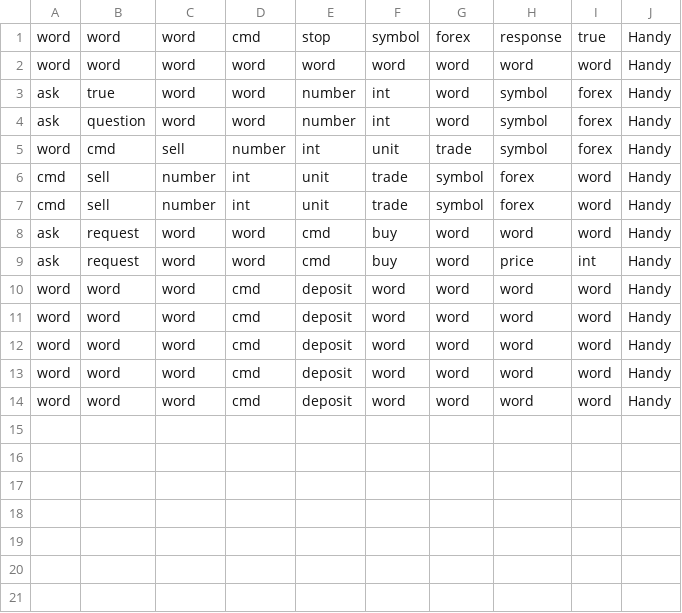
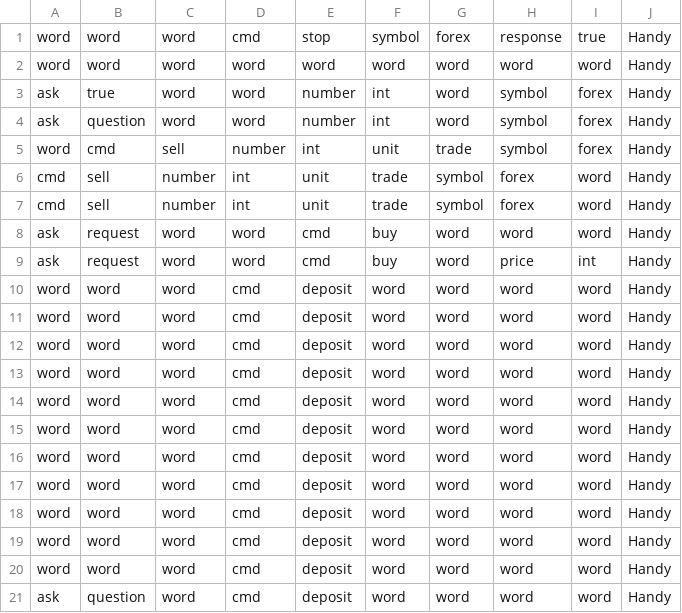
Before and after one commit to Milad-Abooali/pybeain, a CSV file: logs/pattern_10.csv, drawn as a sheet.

```diff
--- a/logs/pattern_10.csv
+++ b/logs/pattern_10.csv
@@ -14 +14,8 @@ word,word,word,cmd,deposit,word,word,word,word,Handy
 word,word,word,cmd,deposit,word,word,word,word,Handy
+word,word,word,cmd,deposit,word,word,word,word,Handy
+word,word,word,cmd,deposit,word,word,word,word,Handy
+word,word,word,cmd,deposit,word,word,word,word,Handy
+word,word,word,cmd,deposit,word,word,word,word,Handy
+word,word,word,cmd,deposit,word,word,word,word,Handy
+word,word,word,cmd,deposit,word,word,word,word,Handy
+ask,question,word,cmd,deposit,word,word,word,word,Handy
```
Also changed, not shown: logs/figure_3.csv, logs/length.csv, 13 other files.
